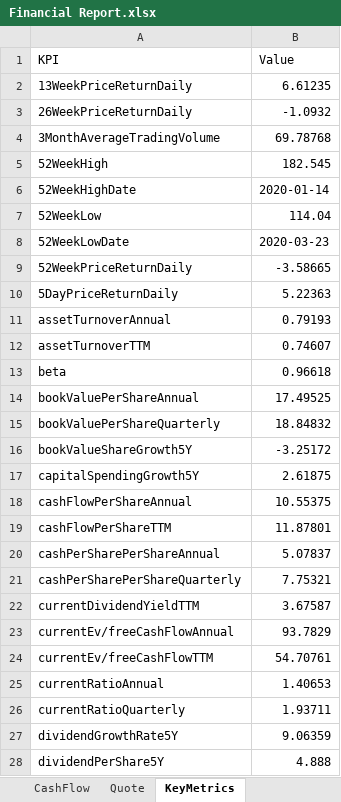
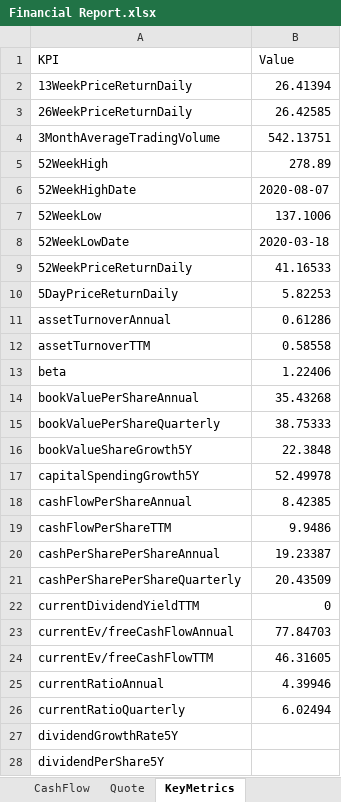
Before and after one commit to JakubPluta/stock-screener, an Excel workbook: src/main/python/output/Financial Report.xlsx, sheet KeyMetrics, drawn as a sheet; only a part is shown; values as stored, in another font and other column widths than the file's, no borders; conditional formats not drawn; the diff covers the shown part only; the diff names each change by its address in the sheet, - before the commit and + after, or states it on an @@ line.

```diff
--- a/src/main/python/output/Financial Report.xlsx (sheet KeyMetrics)
+++ b/src/main/python/output/Financial Report.xlsx (sheet KeyMetrics)
-B2 (Value): 6.61235
+B2 (Value): 26.41394
-B3 (Value): -1.0932
+B3 (Value): 26.42585
-B4 (Value): 69.78768
+B4 (Value): 542.13751
-B5 (Value): 182.545
+B5 (Value): 278.89
-B6 (Value): 2020-01-14
+B6 (Value): 2020-08-07
-B7 (Value): 114.04
+B7 (Value): 137.1006
-B8 (Value): 2020-03-23
+B8 (Value): 2020-03-18
-B9 (Value): -3.58665
+B9 (Value): 41.16533
-B10 (Value): 5.22363
+B10 (Value): 5.82253
-B11 (Value): 0.79193
+B11 (Value): 0.61286
-B12 (Value): 0.74607
+B12 (Value): 0.58558
-B13 (Value): 0.96618
+B13 (Value): 1.22406
-B14 (Value): 17.49525
+B14 (Value): 35.43268
-B15 (Value): 18.84832
+B15 (Value): 38.75333
-B16 (Value): -3.25172
+B16 (Value): 22.3848
-B17 (Value): 2.61875
+B17 (Value): 52.49978
-B18 (Value): 10.55375
+B18 (Value): 8.42385
-B19 (Value): 11.87801
+B19 (Value): 9.9486
-B20 (Value): 5.07837
+B20 (Value): 19.23387
-B21 (Value): 7.75321
+B21 (Value): 20.43509
-B22 (Value): 3.67587
+B22 (Value): 0
-B23 (Value): 93.7829
+B23 (Value): 77.84703
-B24 (Value): 54.70761
+B24 (Value): 46.31605
-B25 (Value): 1.40653
+B25 (Value): 4.39946
-B26 (Value): 1.93711
+B26 (Value): 6.02494
-B27 (Value): 9.06359
+B27 (Value): (empty)
-B28 (Value): 4.888
+B28 (Value): (empty)
```
Also changed, not shown: 101 edited cells elsewhere in this sheet, sheet Quote, sheet CompanyNews, sheet CashFlow, sheet BalanceSheet, sheet IncomeStatement, sheet Recommendations, 1 more sheet, other sheet tabs, 4 other files.
